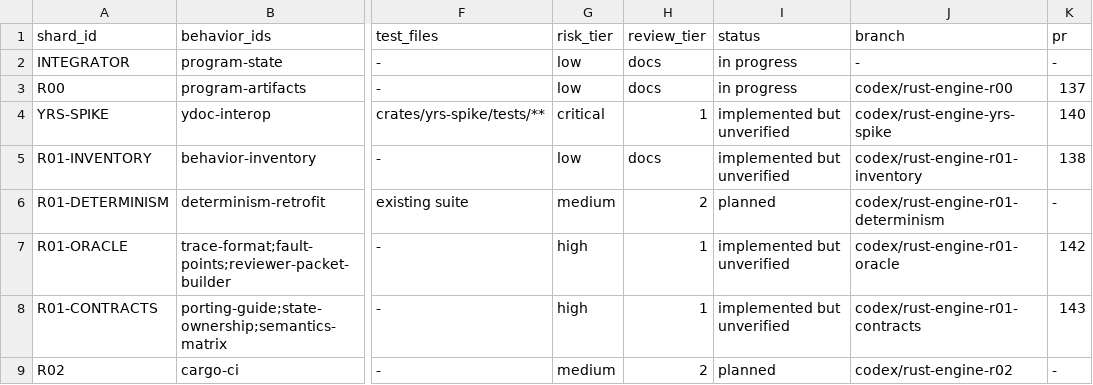
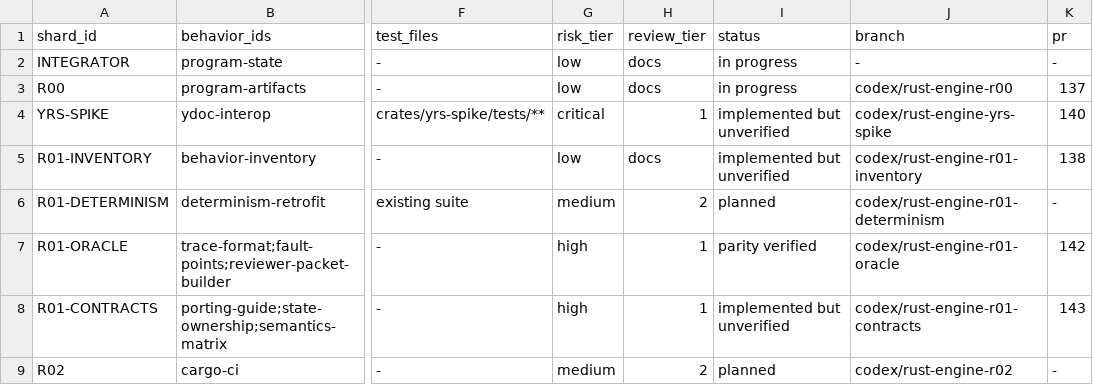
Before and after one commit to dohchq/dohc, a TSV file: docs/superpowers/plans/rust-engine/SHARDS.tsv, drawn as a sheet; only a part is shown, gaps mark what is left out; the diff names each change by its address in the sheet, - before the commit and + after, or states it on an @@ line.

```diff
--- a/docs/superpowers/plans/rust-engine/SHARDS.tsv
+++ b/docs/superpowers/plans/rust-engine/SHARDS.tsv
-I7 (status): implemented but unverified
+I7 (status): parity verified
```
Also changed, not shown: 1 other file.
